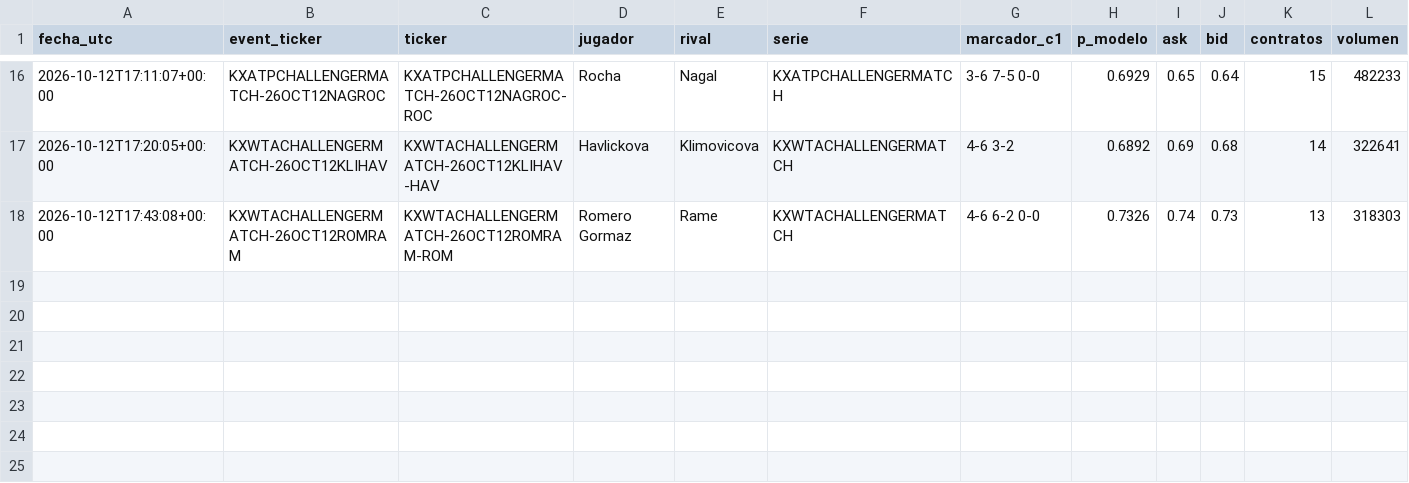
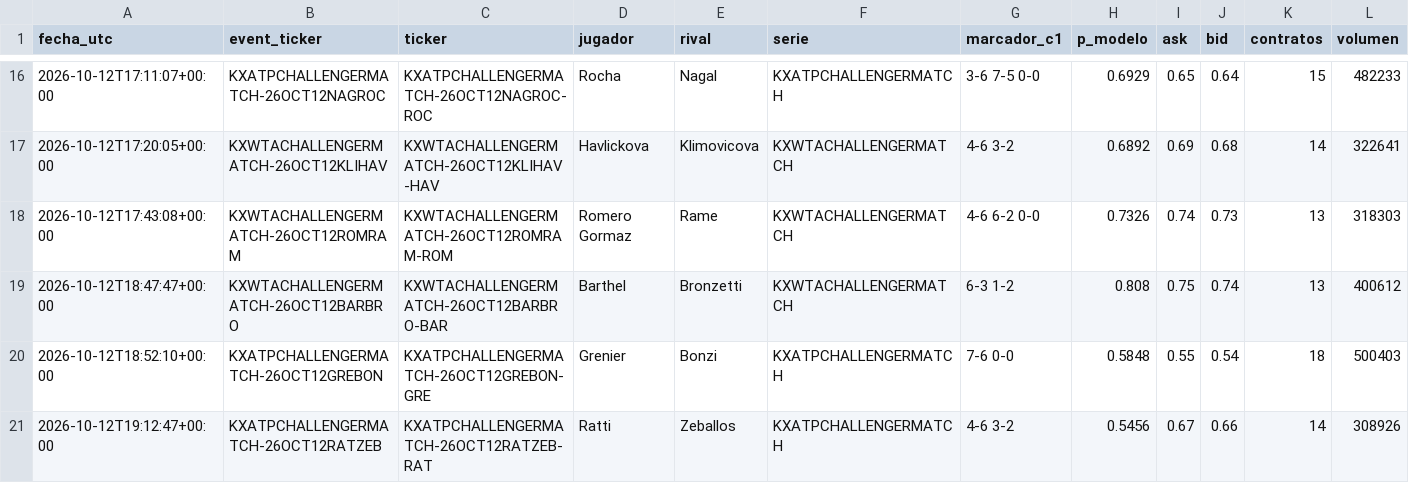
Before and after one commit to dineroforever/tenis-alertas, a CSV file: juan_entradas.csv, drawn as a sheet; only a part is shown, gaps mark what is left out; the diff names each change by its address in the sheet, - before the commit and + after, or states it on an @@ line.

```diff
--- a/juan_entradas.csv
+++ b/juan_entradas.csv
+row 19: 2026-10-12T18:47:47+00:00 | KXWTACHALLENGERMATCH-26OCT12BARBRO | KXWTACHALLENGERMATCH-26OCT12BARBRO-BAR | Barthel | Bronzetti | KXWTACHALLENGERMATCH | 6-3 1-2 | 0.808 | 0.75 | 0.74 | 13 | 400612
+row 20: 2026-10-12T18:52:10+00:00 | KXATPCHALLENGERMATCH-26OCT12GREBON | KXATPCHALLENGERMATCH-26OCT12GREBON-GRE | Grenier | Bonzi | KXATPCHALLENGERMATCH | 7-6 0-0 | 0.5848 | 0.55 | 0.54 | 18 | 500403
+row 21: 2026-10-12T19:12:47+00:00 | KXATPCHALLENGERMATCH-26OCT12RATZEB | KXATPCHALLENGERMATCH-26OCT12RATZEB-RAT | Ratti | Zeballos | KXATPCHALLENGERMATCH | 4-6 3-2 | 0.5456 | 0.67 | 0.66 | 14 | 308926
```
Also changed, not shown: candidatos.csv, ks_entradas.csv, 4 other files.
